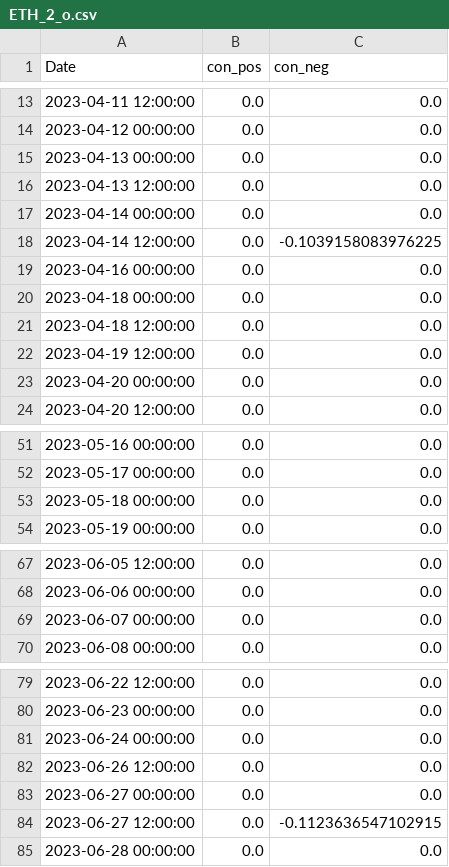
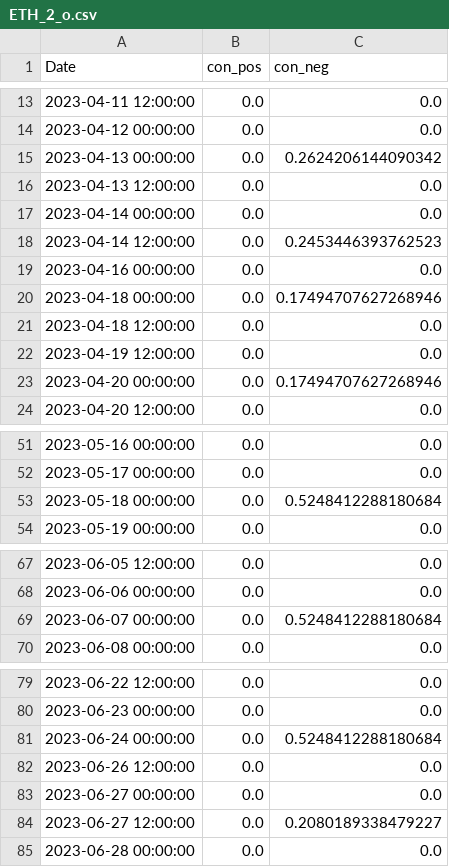
Before and after one commit to CRXIC/QuantConnect, a CSV file: crypto/ETH/ETH_2_o.csv, drawn as a sheet; only a part is shown, gaps mark what is left out.

Commit message:
Update test.csv

```diff
--- a/crypto/ETH/ETH_2_o.csv
+++ b/crypto/ETH/ETH_2_o.csv
@@ -14,11 +14,11 @@ Date,con_pos,con_neg
 2023-04-12 00:00:00,0.0,0.0
-2023-04-13 00:00:00,0.0,0.0
+2023-04-13 00:00:00,0.0,0.2624206144090342
 2023-04-13 12:00:00,0.0,0.0
 2023-04-14 00:00:00,0.0,0.0
-2023-04-14 12:00:00,0.0,-0.1039158083976225
+2023-04-14 12:00:00,0.0,0.2453446393762523
 2023-04-16 00:00:00,0.0,0.0
-2023-04-18 00:00:00,0.0,0.0
+2023-04-18 00:00:00,0.0,0.17494707627268946
 2023-04-18 12:00:00,0.0,0.0
 2023-04-19 12:00:00,0.0,0.0
-2023-04-20 00:00:00,0.0,0.0
+2023-04-20 00:00:00,0.0,0.17494707627268946
 2023-04-20 12:00:00,0.0,0.0
@@ -52,3 +52,3 @@ Date,con_pos,con_neg
 2023-05-17 00:00:00,0.0,0.0
-2023-05-18 00:00:00,0.0,0.0
+2023-05-18 00:00:00,0.0,0.5248412288180684
 2023-05-19 00:00:00,0.0,0.0
@@ -68,3 +68,3 @@ Date,con_pos,con_neg
 2023-06-06 00:00:00,0.0,0.0
-2023-06-07 00:00:00,0.0,0.0
+2023-06-07 00:00:00,0.0,0.5248412288180684
 2023-06-08 00:00:00,0.0,0.0
@@ -80,6 +80,6 @@ Date,con_pos,con_neg
 2023-06-23 00:00:00,0.0,0.0
-2023-06-24 00:00:00,0.0,0.0
+2023-06-24 00:00:00,0.0,0.5248412288180684
 2023-06-26 12:00:00,0.0,0.0
 2023-06-27 00:00:00,0.0,0.0
-2023-06-27 12:00:00,0.0,-0.1123636547102915
+2023-06-27 12:00:00,0.0,0.2080189338479227
 2023-06-28 00:00:00,0.0,0.0
```
